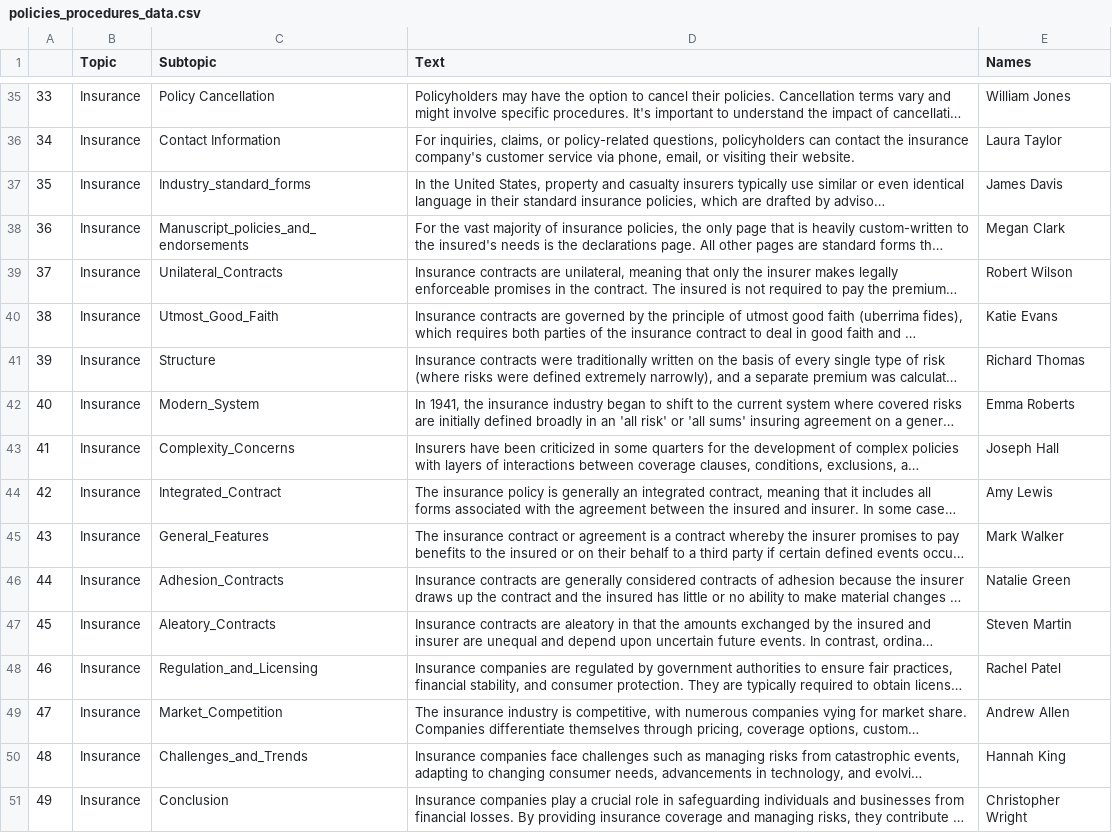
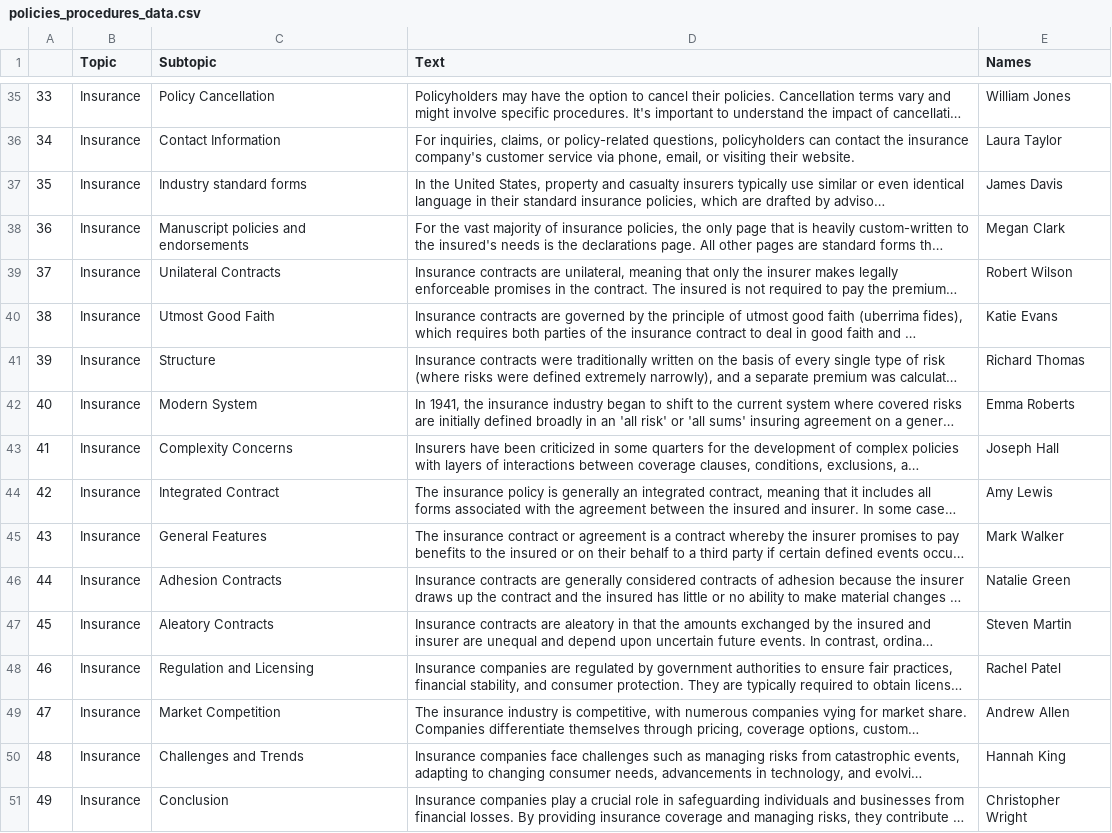
Before and after one commit to RegardX/xtract-ai, a CSV file: policies_procedures_data.csv, drawn as a sheet; only a part is shown, gaps mark what is left out; long unchanged cells end in …; the diff covers the shown part only; the diff names each change by its address in the sheet, - before the commit and + after, or states it on an @@ line.

Commit message:
Changes made in the app.py file and dataset

```diff
--- a/policies_procedures_data.csv
+++ b/policies_procedures_data.csv
-C37 (Subtopic): Industry_standard_forms
+C37 (Subtopic): Industry standard forms
-C38 (Subtopic): Manuscript_policies_and_endorsements
+C38 (Subtopic): Manuscript policies and endorsements
-C39 (Subtopic): Unilateral_Contracts
+C39 (Subtopic): Unilateral Contracts
-C40 (Subtopic): Utmost_Good_Faith
+C40 (Subtopic): Utmost Good Faith
-C42 (Subtopic): Modern_System
+C42 (Subtopic): Modern System
-C43 (Subtopic): Complexity_Concerns
+C43 (Subtopic): Complexity Concerns
-C44 (Subtopic): Integrated_Contract
+C44 (Subtopic): Integrated Contract
-C45 (Subtopic): General_Features
+C45 (Subtopic): General Features
-C46 (Subtopic): Adhesion_Contracts
+C46 (Subtopic): Adhesion Contracts
-C47 (Subtopic): Aleatory_Contracts
+C47 (Subtopic): Aleatory Contracts
-C48 (Subtopic): Regulation_and_Licensing
+C48 (Subtopic): Regulation and Licensing
-C49 (Subtopic): Market_Competition
+C49 (Subtopic): Market Competition
-C50 (Subtopic): Challenges_and_Trends
+C50 (Subtopic): Challenges and Trends
```
Also changed, not shown: 10 added rows and 17 edited cells elsewhere in this file, 1 other file.
